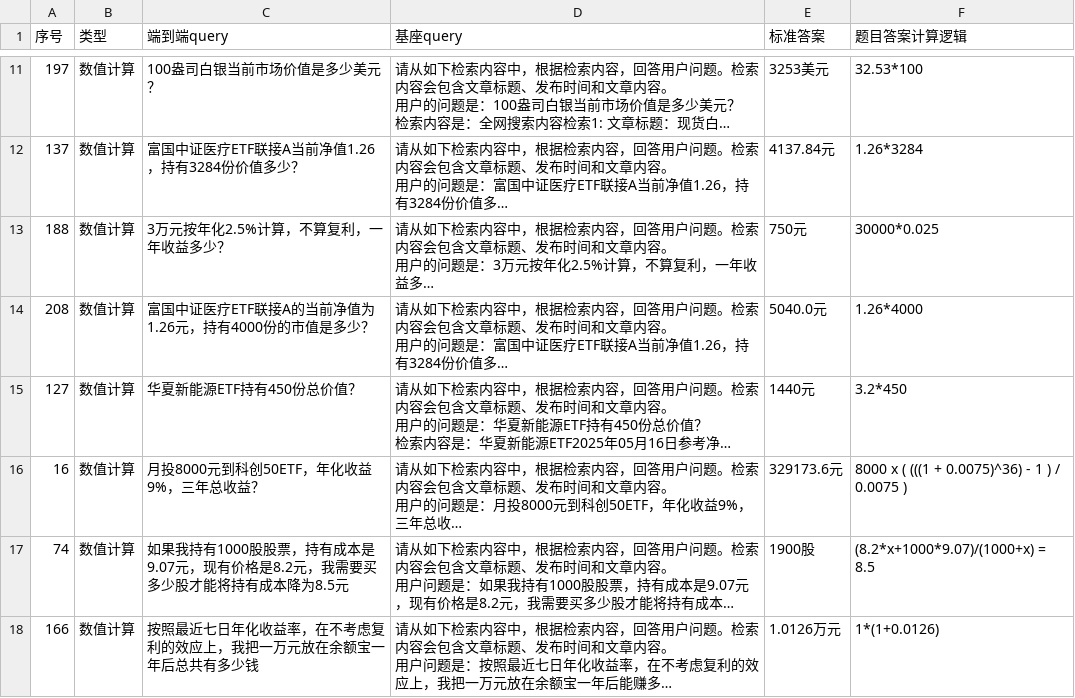
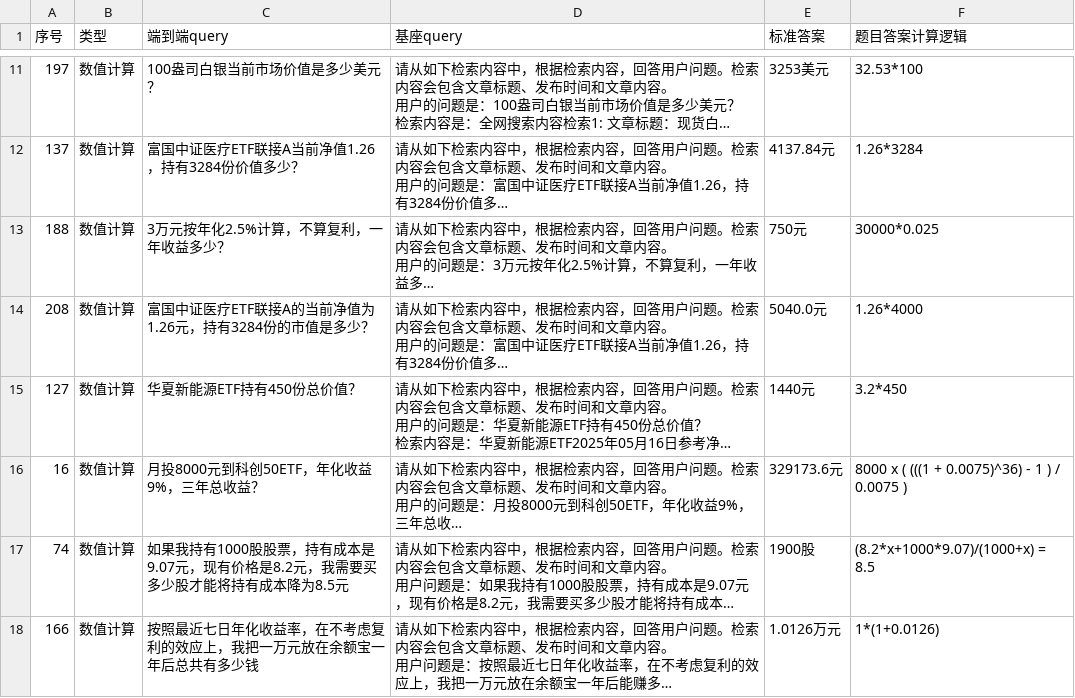
Before and after one commit to SUFE-AIFLM-Lab/FinEval, a CSV file: Financial Rigor Test/Financial Rigor Test_Numerical Calculation.csv, drawn as a sheet; only a part is shown, gaps mark what is left out; long unchanged cells end in …; the diff names each change by its address in the sheet, - before the commit and + after, or states it on an @@ line.

Commit message:
Update Financial Rigor Test_Numerical Calculation.csv

```diff
--- a/Financial Rigor Test/Financial Rigor Test_Numerical Calculation.csv
+++ b/Financial Rigor Test/Financial Rigor Test_Numerical Calculation.csv
-C14 (端到端query): 富国中证医疗ETF联接A的当前净值为1.26元，持有4000份的市值是多少？
+C14 (端到端query): 富国中证医疗ETF联接A的当前净值为1.26元，持有3284份的市值是多少？
```
